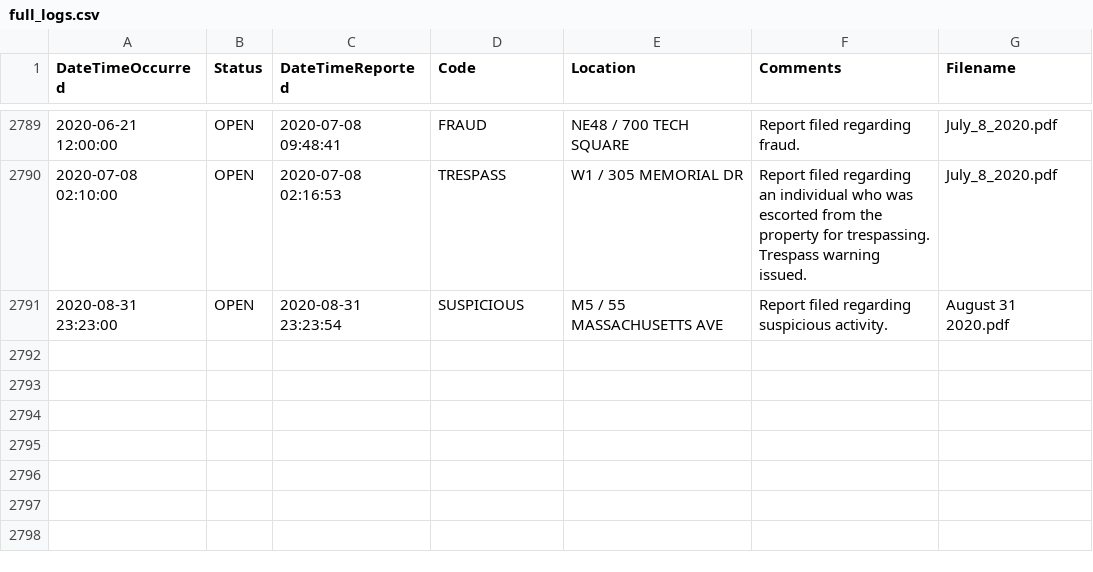
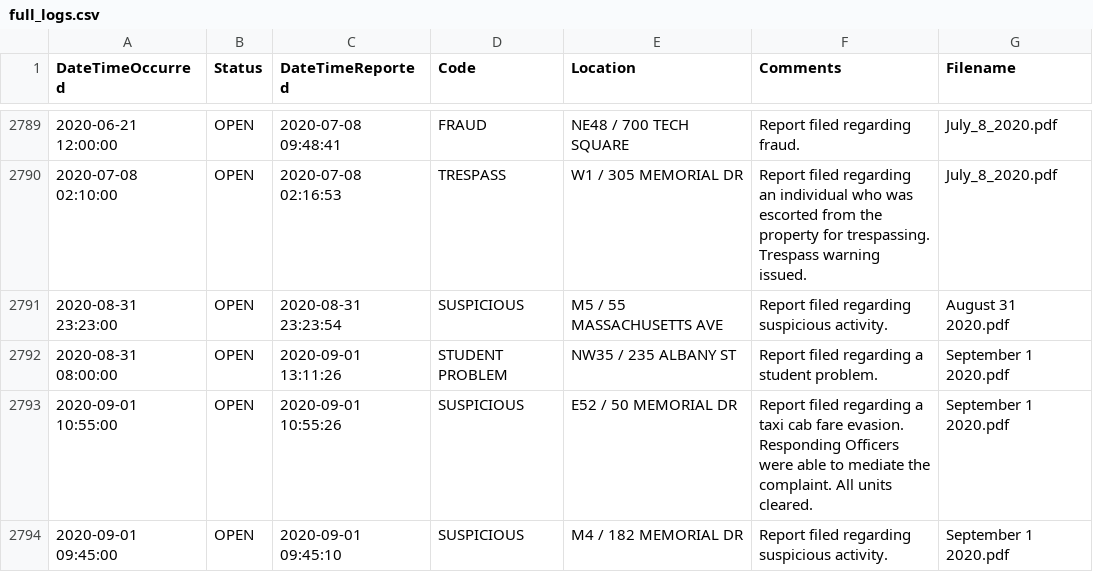
Before and after one commit to davidasilva/police-logs, a CSV file: full_logs.csv, drawn as a sheet; only a part is shown, gaps mark what is left out.

```diff
--- a/full_logs.csv
+++ b/full_logs.csv
@@ -2791 +2791,4 @@ DateTimeOccurred,Status,DateTimeReported,Code,Location,Comments,Filename
 2020-08-31 23:23:00,OPEN,2020-08-31 23:23:54,SUSPICIOUS,M5 / 55 MASSACHUSETTS AVE,Report filed regarding suspicious activity.,August 31 2020.pdf
+2020-08-31 08:00:00,OPEN,2020-09-01 13:11:26,STUDENT PROBLEM,NW35 / 235 ALBANY ST,Report filed regarding a student problem.,September 1 2020.pdf
+2020-09-01 10:55:00,OPEN,2020-09-01 10:55:26,SUSPICIOUS,E52 / 50 MEMORIAL DR,Report filed regarding a taxi cab fare evasion. Responding Officers were able to mediate the complaint. All units cleared.,September 1 2020.pdf
+2020-09-01 09:45:00,OPEN,2020-09-01 09:45:10,SUSPICIOUS,M4 / 182 MEMORIAL DR,Report filed regarding suspicious activity.,September 1 2020.pdf
```
Also changed, not shown: 1 other file.
